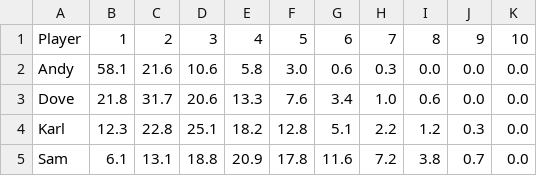
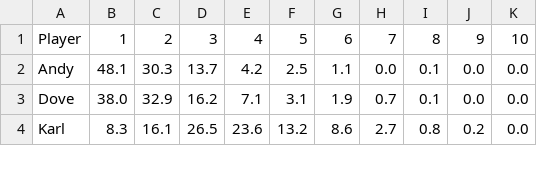
Before and after one commit to andyuttley/jimmyApp, a CSV file: finishing_positions.csv, drawn as a sheet; only a part is shown; the diff covers the shown part only.

```diff
--- a/finishing_positions.csv
+++ b/finishing_positions.csv
@@ -1,5 +1,4 @@
 Player,1,2,3,4,5,6,7,8,9,10
-Andy,58.1,21.6,10.6,5.8,3.0,0.6,0.3,0.0,0.0,0.0
-Dove,21.8,31.7,20.6,13.3,7.6,3.4,1.0,0.6,0.0,0.0
-Karl,12.3,22.8,25.1,18.2,12.8,5.1,2.2,1.2,0.3,0.0
-Sam,6.1,13.1,18.8,20.9,17.8,11.6,7.2,3.8,0.7,0.0
+Andy,48.1,30.3,13.7,4.2,2.5,1.1,0.0,0.1,0.0,0.0
+Dove,38.0,32.9,16.2,7.1,3.1,1.9,0.7,0.1,0.0,0.0
+Karl,8.3,16.1,26.5,23.6,13.2,8.6,2.7,0.8,0.2,0.0
```
Also changed, not shown: 2 added rows, 1 removed row and 40 edited cells elsewhere in this file, final_df.csv, fixtures.csv, 15 other files.
